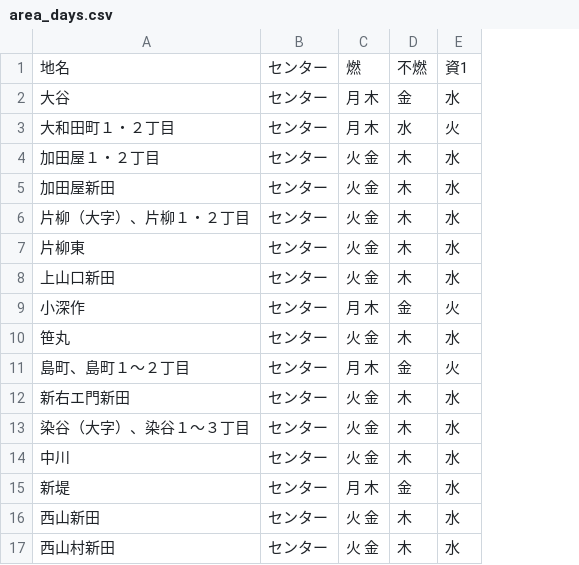
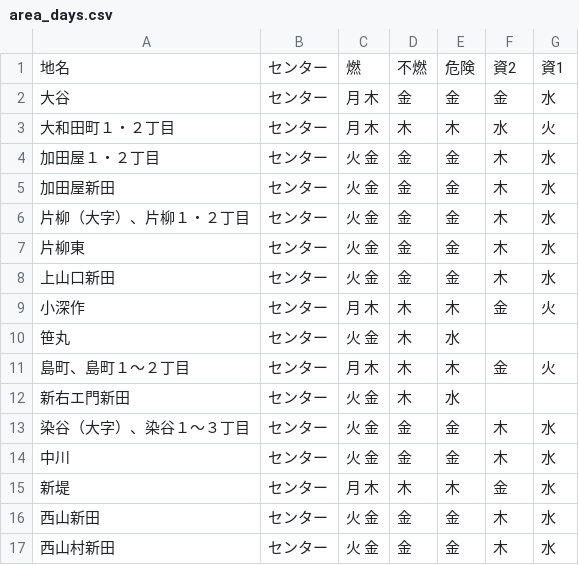
Before and after one commit to 121w00019/5374, a CSV file: data/area_days.csv, drawn as a sheet; only a part is shown; addresses are those after the commit; the diff names each change by its address in the sheet, - before the commit and + after, or states it on an @@ line.

Commit message:
Update area_days.csv

```diff
--- a/data/area_days.csv
+++ b/data/area_days.csv
+column D, rows 1-17: 不燃 | 金 | 木 | 金 | 金 | 金 | 金 | 金 | 木 | 木 | 木 | 木 | 金 | 金 | 木 | 金 | 金
+column E, rows 1-17: 危険 | 金 | 木 | 金 | 金 | 金 | 金 | 金 | 木 | 水 | 木 | 水 | 金 | 金 | 木 | 金 | 金
-F1: 不燃
+F1: 資2
-F10: 木
+F10: (empty)
-G10: 水
+G10: (empty)
-F12: 木
+F12: (empty)
-G12: 水
+G12: (empty)
```
